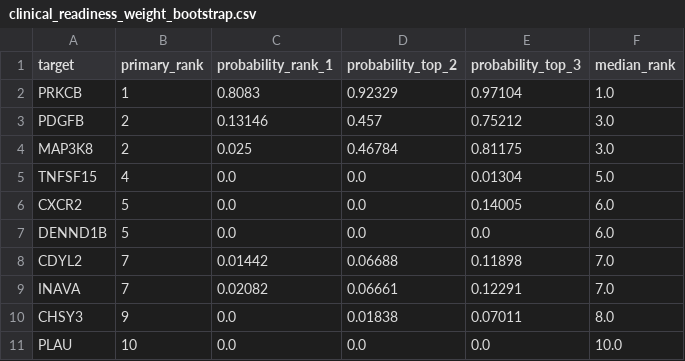
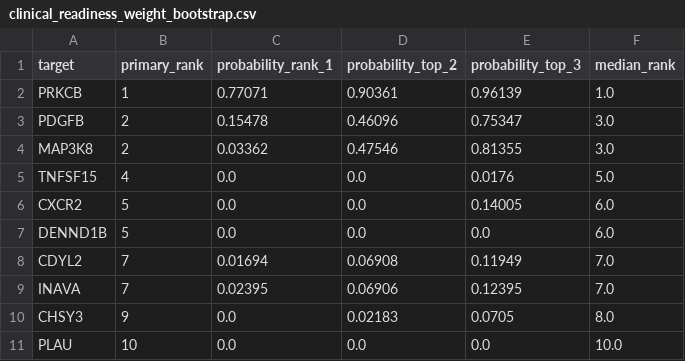
Before and after one commit to wzp24k/IBD-AlphaGenome2-Macrophage-Prioritization, a CSV file: results/tables/clinical_readiness_weight_bootstrap.csv, drawn as a sheet.

```diff
--- a/results/tables/clinical_readiness_weight_bootstrap.csv
+++ b/results/tables/clinical_readiness_weight_bootstrap.csv
@@ -1,11 +1,11 @@
 target,primary_rank,probability_rank_1,probability_top_2,probability_top_3,median_rank
-PRKCB,1,0.8083,0.92329,0.97104,1.0
-PDGFB,2,0.13146,0.457,0.75212,3.0
-MAP3K8,2,0.025,0.46784,0.81175,3.0
-TNFSF15,4,0.0,0.0,0.01304,5.0
+PRKCB,1,0.77071,0.90361,0.96139,1.0
+PDGFB,2,0.15478,0.46096,0.75347,3.0
+MAP3K8,2,0.03362,0.47546,0.81355,3.0
+TNFSF15,4,0.0,0.0,0.0176,5.0
 CXCR2,5,0.0,0.0,0.14005,6.0
 DENND1B,5,0.0,0.0,0.0,6.0
-CDYL2,7,0.01442,0.06688,0.11898,7.0
-INAVA,7,0.02082,0.06661,0.12291,7.0
-CHSY3,9,0.0,0.01838,0.07011,8.0
+CDYL2,7,0.01694,0.06908,0.11949,7.0
+INAVA,7,0.02395,0.06906,0.12395,7.0
+CHSY3,9,0.0,0.02183,0.0705,8.0
 PLAU,10,0.0,0.0,0.0,10.0
```
Also changed, not shown: results/tables/clinical_development_readiness_matrix.csv, results/tables/clinical_readiness_rank_sensitivity.csv, 25 other files.
